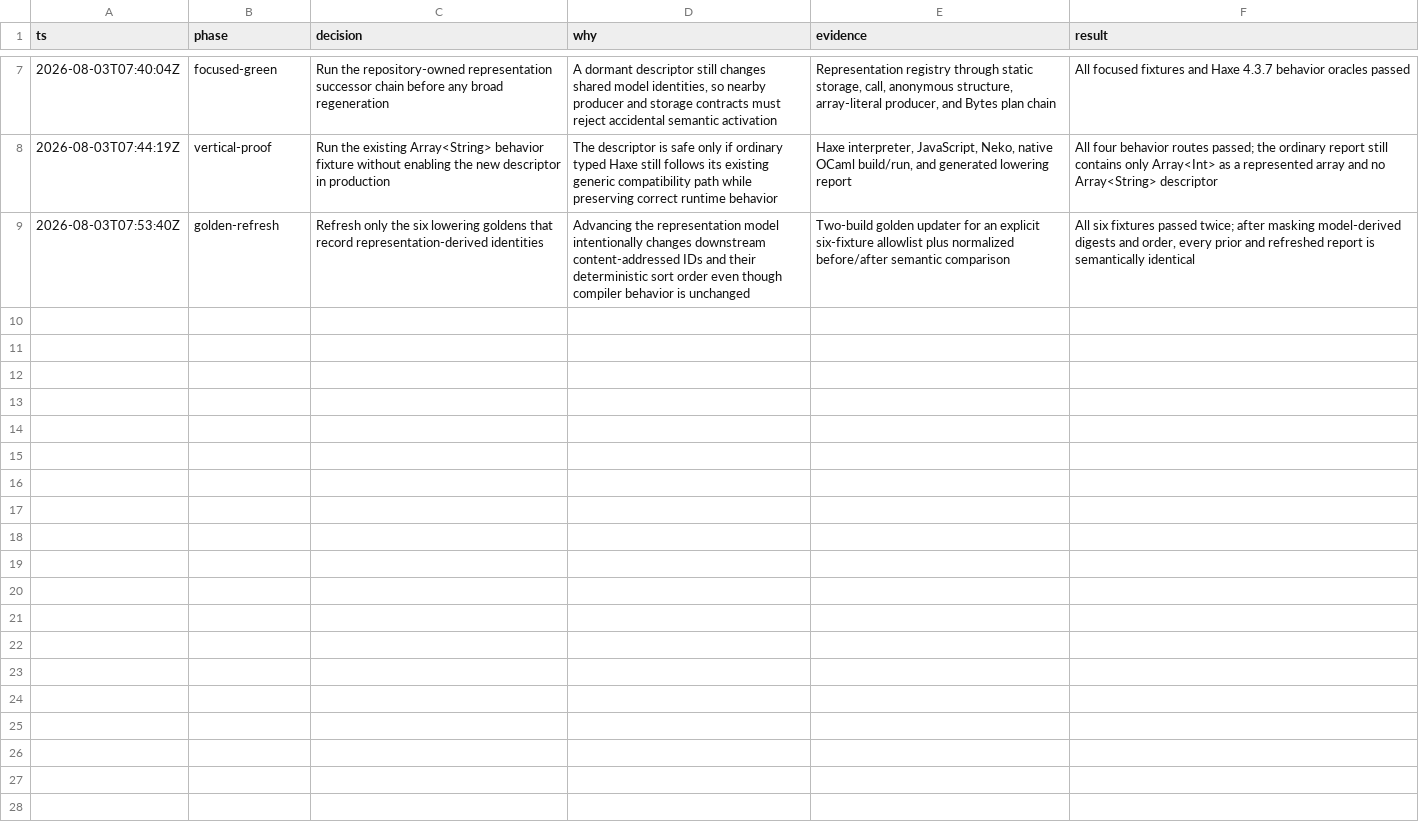
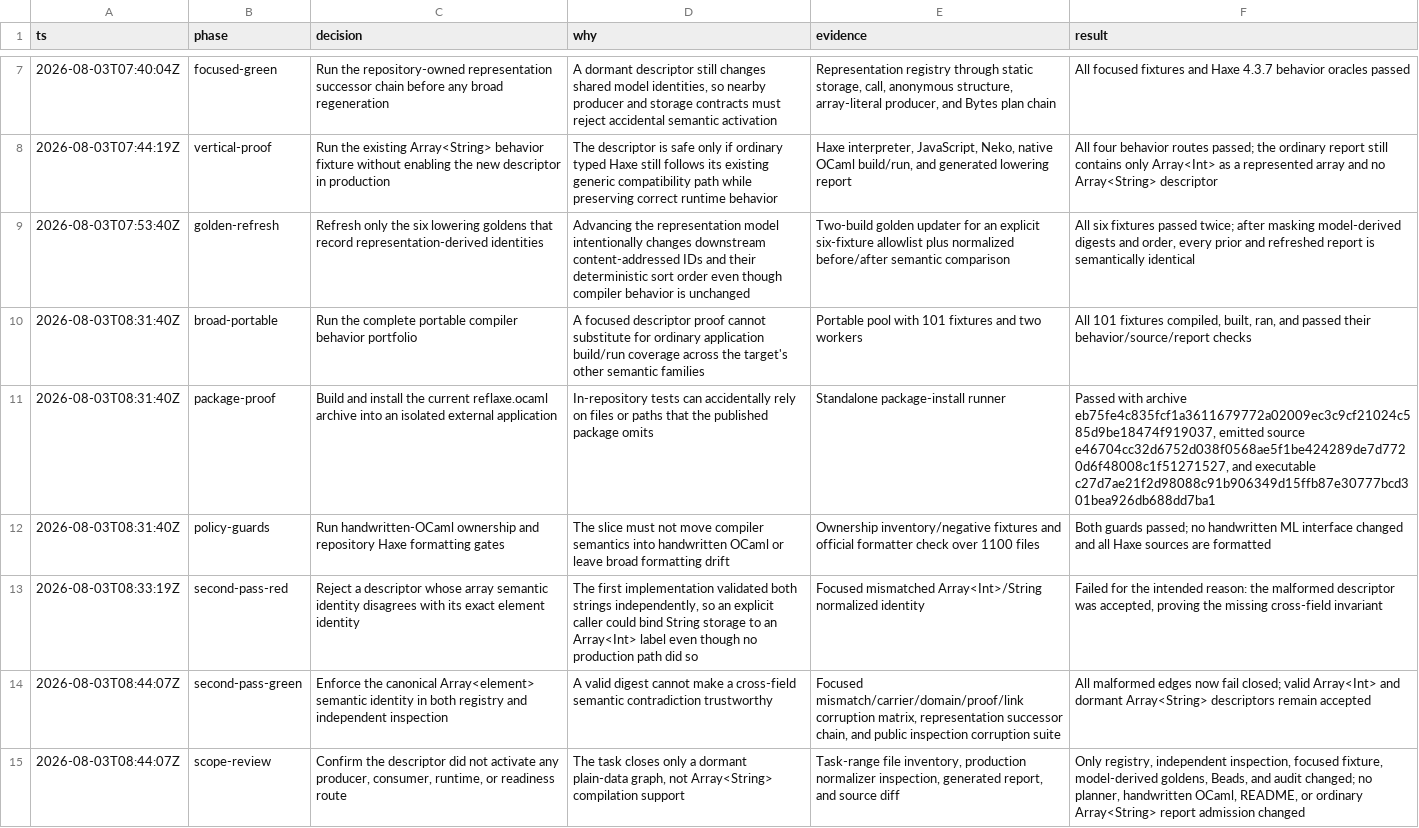
Before and after one commit to fullofcaffeine/hxhx, a TSV file: .audit/haxe_ocaml-w32h3.30-audit-2026-08-03.tsv, drawn as a sheet; only a part is shown, gaps mark what is left out; the diff names each change by its address in the sheet, - before the commit and + after, or states it on an @@ line.

Commit message:
fix(ocaml): reject mismatched array identities
Tighten represented-array validation so the declared array name must agree with its exact element name. Before this correction, an explicit plain-data caller could label a proven String element carrier as Array<Int>; production compilation never did this, but the dormant descriptor API should still fail closed.

Apply the same cross-field rule in the registry and the independent report inspector. Expand focused corruption coverage for the element carrier/domain and the outer descriptor decision.

Verified with a red mismatched-identity case, the complete focused representation successor chain, and the public inspection corruption suite. No producer, consumer, runtime, handwritten OCaml, README, or ordinary Array<String> route was enabled.

```diff
--- a/.audit/haxe_ocaml-w32h3.30-audit-2026-08-03.tsv
+++ b/.audit/haxe_ocaml-w32h3.30-audit-2026-08-03.tsv
+row 10: 2026-08-03T08:31:40Z | broad-portable | Run the complete portable compiler behavior portfolio | A focused descriptor proof cannot substitute for ordinary application build/run coverage across the target's other semantic families | Portable pool with 101 fixtures and two workers | All 101 fixtures compiled, built, ran, and passed their behavior/source/report checks
+row 11: 2026-08-03T08:31:40Z | package-proof | Build and install the current reflaxe.ocaml archive into an isolated external application | In-repository tests can accidentally rely on files or paths that the published package omits | Standalone package-install runner | Passed with archive eb75fe4c835fcf1a3611679772a02009ec3c9cf21024c585d9be18474f919037, emitted source e46704cc32d6752d038f0568ae5f1be424289de7d7720d6f48008c1f51271527, and executable c27d7ae21f2d98088c91b906349d15ffb87e30777bcd301bea926db688dd7ba1
+row 12: 2026-08-03T08:31:40Z | policy-guards | Run handwritten-OCaml ownership and repository Haxe formatting gates | The slice must not move compiler semantics into handwritten OCaml or leave broad formatting drift | Ownership inventory/negative fixtures and official formatter check over 1100 files | Both guards passed; no handwritten ML interface changed and all Haxe sources are formatted
+row 13: 2026-08-03T08:33:19Z | second-pass-red | Reject a descriptor whose array semantic identity disagrees with its exact element identity | The first implementation validated both strings independently, so an explicit caller could bind String storage to an Array<Int> label even though no production path did so | Focused mismatched Array<Int>/String normalized identity | Failed for the intended reason: the malformed descriptor was accepted, proving the missing cross-field invariant
+row 14: 2026-08-03T08:44:07Z | second-pass-green | Enforce the canonical Array<element> semantic identity in both registry and independent inspection | A valid digest cannot make a cross-field semantic contradiction trustworthy | Focused mismatch/carrier/domain/proof/link corruption matrix, representation successor chain, and public inspection corruption suite | All malformed edges now fail closed; valid Array<Int> and dormant Array<String> descriptors remain accepted
+row 15: 2026-08-03T08:44:07Z | scope-review | Confirm the descriptor did not activate any producer, consumer, runtime, or readiness route | The task closes only a dormant plain-data graph, not Array<String> compilation support | Task-range file inventory, production normalizer inspection, generated report, and source diff | Only registry, independent inspection, focused fixture, model-derived goldens, Beads, and audit changed; no planner, handwritten OCaml, README, or ordinary Array<String> report admission changed
```
Also changed, not shown: 3 other files.
